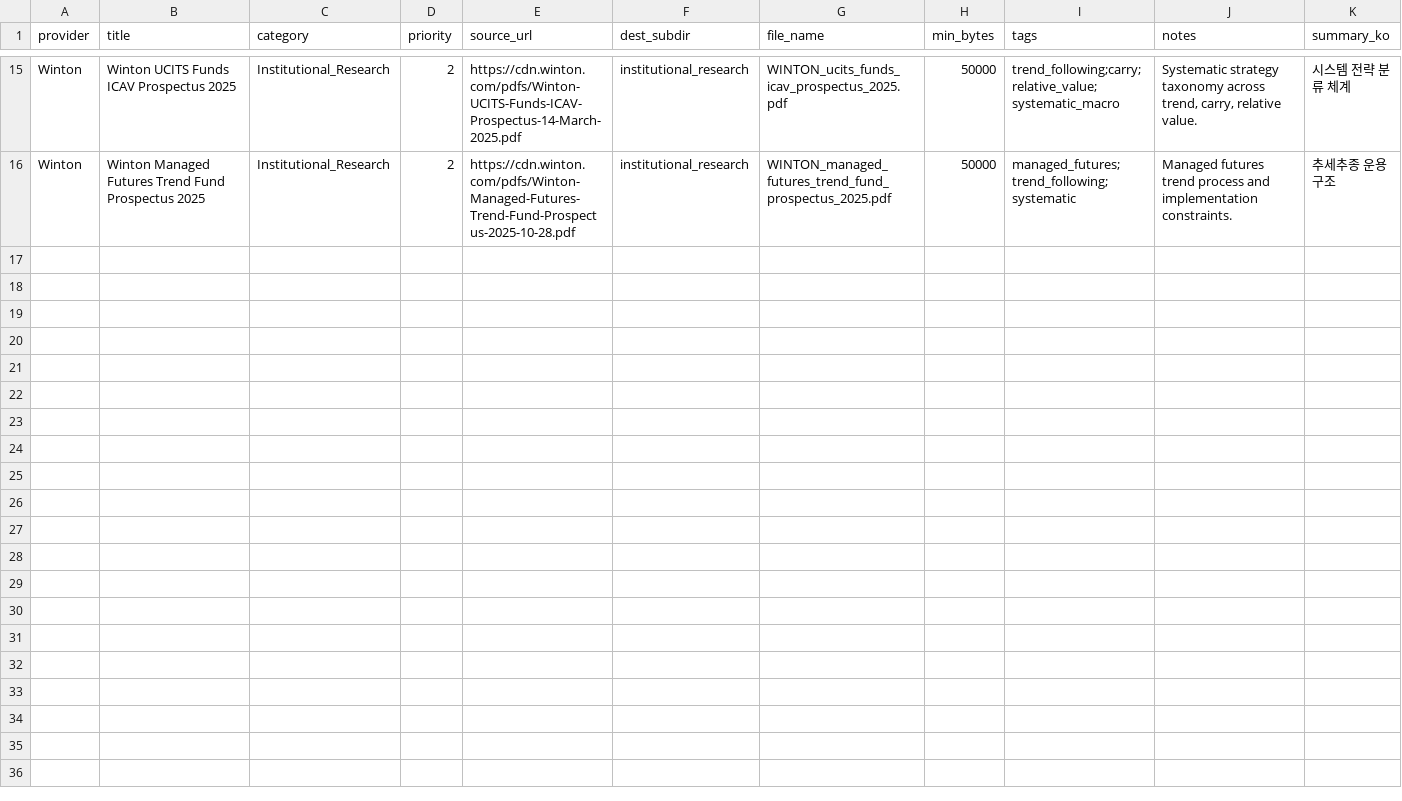
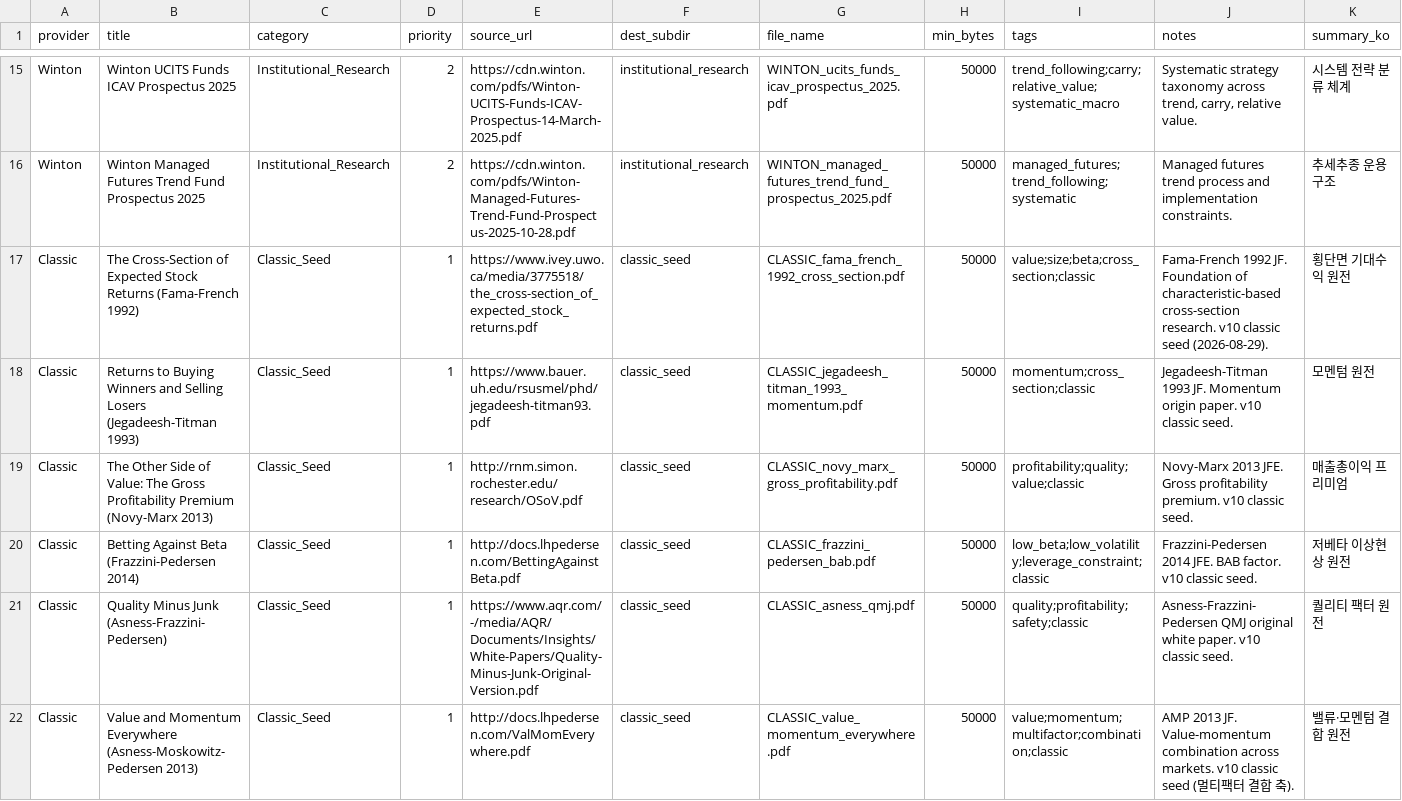
Before and after one commit to Irysis/Qvest_system, a CSV file: 02_Infrastructure/config/paper_recharge_sources.csv, drawn as a sheet; only a part is shown, gaps mark what is left out; the diff covers the shown part only.

```diff
--- a/02_Infrastructure/config/paper_recharge_sources.csv
+++ b/02_Infrastructure/config/paper_recharge_sources.csv
@@ -16 +16,7 @@
 "Winton","Winton Managed Futures Trend Fund Prospectus 2025","Institutional_Research",2,"https://cdn.winton.com/pdfs/Winton-Managed-Futures-Trend-Fund-Prospectus-2025-10-28.pdf","institutional_research","WINTON_managed_futures_trend_fund_prospectus_2025.pdf",50000,"managed_futures;trend_following;systematic","Managed futures trend process and implementation constraints.","추세추종 운용 구조"
+"Classic","The Cross-Section of Expected Stock Returns (Fama-French 1992)","Classic_Seed",1,"https://www.ivey.uwo.ca/media/3775518/the_cross-section_of_expected_stock_returns.pdf","classic_seed","CLASSIC_fama_french_1992_cross_section.pdf",50000,"value;size;beta;cross_section;classic","Fama-French 1992 JF. Foundation of characteristic-based cross-section research. v10 classic seed (2026-08-29).","횡단면 기대수익 원전"
+"Classic","Returns to Buying Winners and Selling Losers (Jegadeesh-Titman 1993)","Classic_Seed",1,"https://www.bauer.uh.edu/rsusmel/phd/jegadeesh-titman93.pdf","classic_seed","CLASSIC_jegadeesh_titman_1993_momentum.pdf",50000,"momentum;cross_section;classic","Jegadeesh-Titman 1993 JF. Momentum origin paper. v10 classic seed.","모멘텀 원전"
+"Classic","The Other Side of Value: The Gross Profitability Premium (Novy-Marx 2013)","Classic_Seed",1,"http://rnm.simon.rochester.edu/research/OSoV.pdf","classic_seed","CLASSIC_novy_marx_gross_profitability.pdf",50000,"profitability;quality;value;classic","Novy-Marx 2013 JFE. Gross profitability premium. v10 classic seed.","매출총이익 프리미엄"
+"Classic","Betting Against Beta (Frazzini-Pedersen 2014)","Classic_Seed",1,"http://docs.lhpedersen.com/BettingAgainstBeta.pdf","classic_seed","CLASSIC_frazzini_pedersen_bab.pdf",50000,"low_beta;low_volatility;leverage_constraint;classic","Frazzini-Pedersen 2014 JFE. BAB factor. v10 classic seed.","저베타 이상현상 원전"
+"Classic","Quality Minus Junk (Asness-Frazzini-Pedersen)","Classic_Seed",1,"https://www.aqr.com/-/media/AQR/Documents/Insights/White-Papers/Quality-Minus-Junk-Original-Version.pdf","classic_seed","CLASSIC_asness_qmj.pdf",50000,"quality;profitability;safety;classic","Asness-Frazzini-Pedersen QMJ original white paper. v10 classic seed.","퀄리티 팩터 원전"
+"Classic","Value and Momentum Everywhere (Asness-Moskowitz-Pedersen 2013)","Classic_Seed",1,"http://docs.lhpedersen.com/ValMomEverywhere.pdf","classic_seed","CLASSIC_value_momentum_everywhere.pdf",50000,"value;momentum;multifactor;combination;classic","AMP 2013 JF. Value-momentum combination across markets. v10 classic seed (멀티팩터 결합 축).","밸류·모멘텀 결합 원전"
```
Also changed, not shown: 5 added rows elsewhere in this file, 14 other files.
